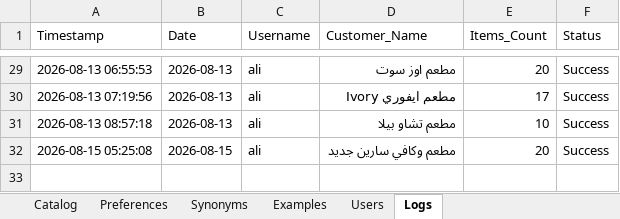
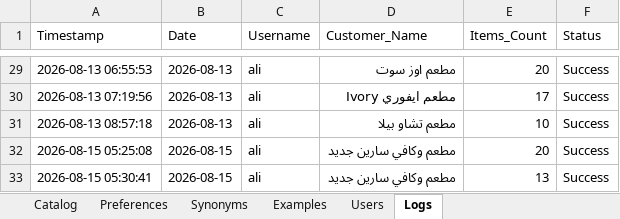
Before and after one commit to aliothman1997/order-entry-system, an Excel workbook: data.xlsx, sheet Logs, drawn as a sheet; only a part is shown, gaps mark what is left out; values as stored, in another font and other column widths than the file's, no borders; the diff names each change by its address in the sheet, - before the commit and + after, or states it on an @@ line.

Commit message:
تسجيل عملية طلبية جديدة لـ مطعم وكافي سارين جديد

```diff
--- a/data.xlsx (sheet Logs)
+++ b/data.xlsx (sheet Logs)
+row 33: 2026-08-15 05:30:41 | 2026-08-15 | ali | مطعم وكافي سارين جديد | 13 | Success
```
